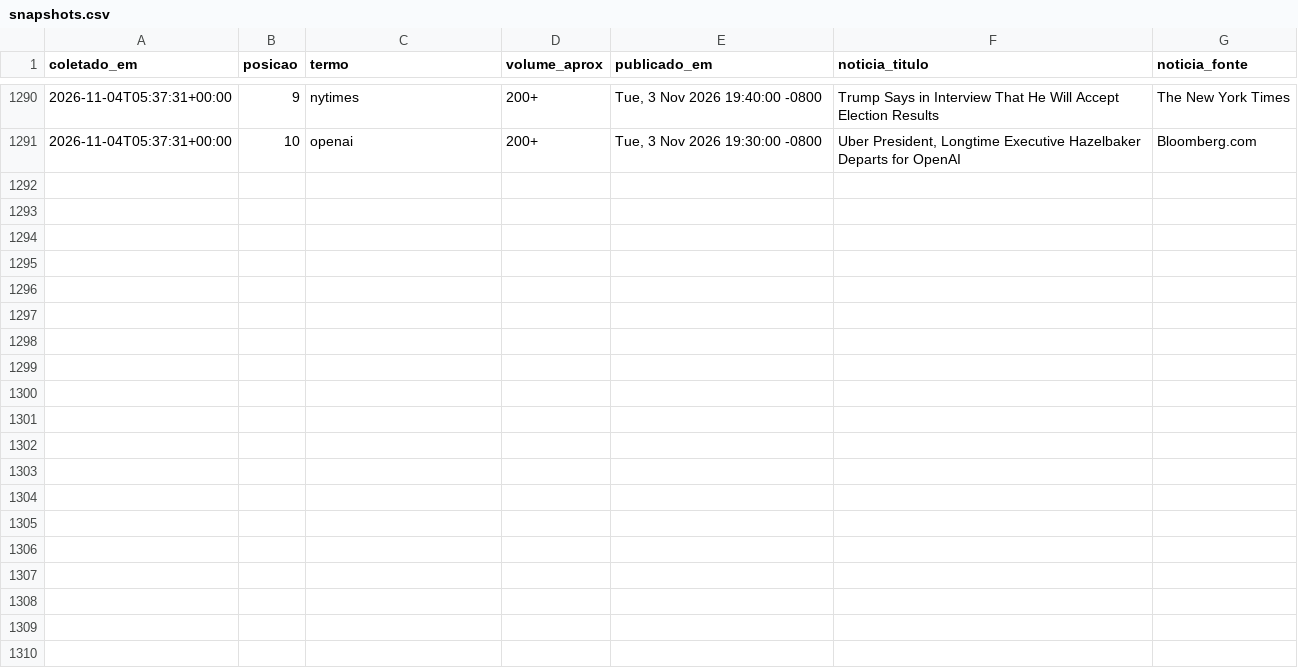
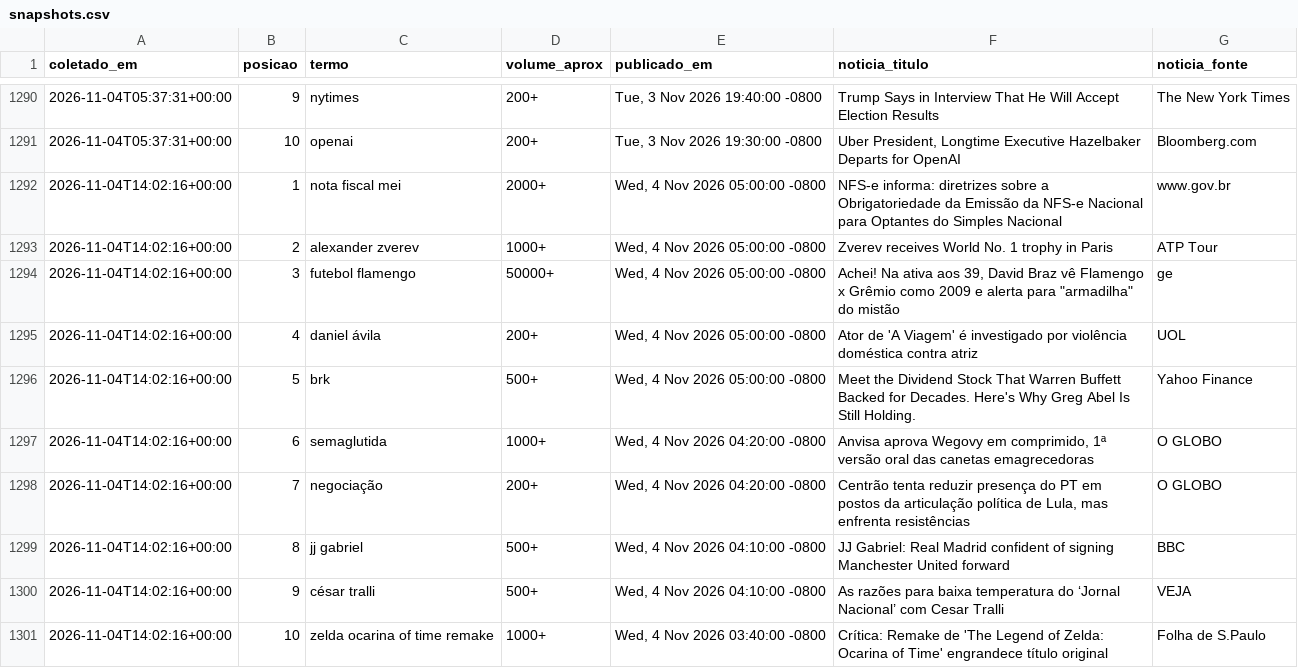
Before and after one commit to natashavalle/trends-brasil, a CSV file: data/snapshots.csv, drawn as a sheet; only a part is shown, gaps mark what is left out.

```diff
--- a/data/snapshots.csv
+++ b/data/snapshots.csv
@@ -1291 +1291,11 @@ coletado_em,posicao,termo,volume_aprox,publicado_em,noticia_titulo,noticia_fonte
 2026-11-04T05:37:31+00:00,10,openai,200+,"Tue, 3 Nov 2026 19:30:00 -0800","Uber President, Longtime Executive Hazelbaker Departs for OpenAI",Bloomberg.com
+2026-11-04T14:02:16+00:00,1,nota fiscal mei,2000+,"Wed, 4 Nov 2026 05:00:00 -0800",NFS-e informa: diretrizes sobre a Obrigatoriedade da Emissão da NFS-e Nacional para Optantes do Simples Nacional,www.gov.br
+2026-11-04T14:02:16+00:00,2,alexander zverev,1000+,"Wed, 4 Nov 2026 05:00:00 -0800",Zverev receives World No. 1 trophy in Paris,ATP Tour
+2026-11-04T14:02:16+00:00,3,futebol flamengo,50000+,"Wed, 4 Nov 2026 05:00:00 -0800","Achei! Na ativa aos 39, David Braz vê Flamengo x Grêmio como 2009 e alerta para ""armadilha"" do mistão",ge
+2026-11-04T14:02:16+00:00,4,daniel ávila,200+,"Wed, 4 Nov 2026 05:00:00 -0800",Ator de 'A Viagem' é investigado por violência doméstica contra atriz,UOL
+2026-11-04T14:02:16+00:00,5,brk,500+,"Wed, 4 Nov 2026 05:00:00 -0800",Meet the Dividend Stock That Warren Buffett Backed for Decades. Here's Why Greg Abel Is Still Holding.,Yahoo Finance
+2026-11-04T14:02:16+00:00,6,semaglutida,1000+,"Wed, 4 Nov 2026 04:20:00 -0800","Anvisa aprova Wegovy em comprimido, 1ª versão oral das canetas emagrecedoras",O GLOBO
+2026-11-04T14:02:16+00:00,7,negociação,200+,"Wed, 4 Nov 2026 04:20:00 -0800","Centrão tenta reduzir presença do PT em postos da articulação política de Lula, mas enfrenta resistências",O GLOBO
+2026-11-04T14:02:16+00:00,8,jj gabriel,500+,"Wed, 4 Nov 2026 04:10:00 -0800",JJ Gabriel: Real Madrid confident of signing Manchester United forward,BBC
+2026-11-04T14:02:16+00:00,9,césar tralli,500+,"Wed, 4 Nov 2026 04:10:00 -0800",As razões para baixa temperatura do ‘Jornal Nacional’ com Cesar Tralli,VEJA
+2026-11-04T14:02:16+00:00,10,zelda ocarina of time remake,1000+,"Wed, 4 Nov 2026 03:40:00 -0800",Crítica: Remake de 'The Legend of Zelda: Ocarina of Time' engrandece título original,Folha de S.Paulo
```
